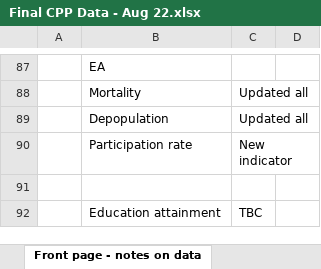
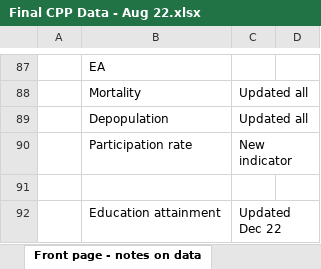
Before and after one commit to Improvement-Service/CPOP, an Excel workbook: data/Final data - Aug 2022/Final CPP Data - Aug 22.xlsx, sheet Front page - notes on data, drawn as a sheet; only a part is shown, gaps mark what is left out; values as stored, in another font and other column widths than the file's, no borders; the diff names each change by its address in the sheet, - before the commit and + after, or states it on an @@ line.

```diff
--- a/data/Final data - Aug 2022/Final CPP Data - Aug 22.xlsx (sheet Front page - notes on data)
+++ b/data/Final data - Aug 2022/Final CPP Data - Aug 22.xlsx (sheet Front page - notes on data)
-C92: TBC
+C92: Updated Dec 22
```
Also changed, not shown: sheet Educational Attainment - CPP, Duncan_Index/Duncan index by FINALAUG22.xlsx, data/Final data - Aug 2022/CPP Data - Aug 22.xlsx, 44 other files.
